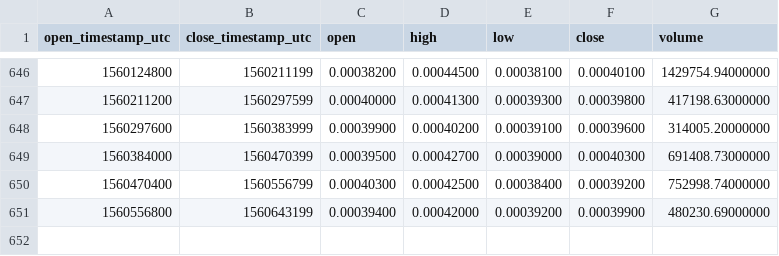
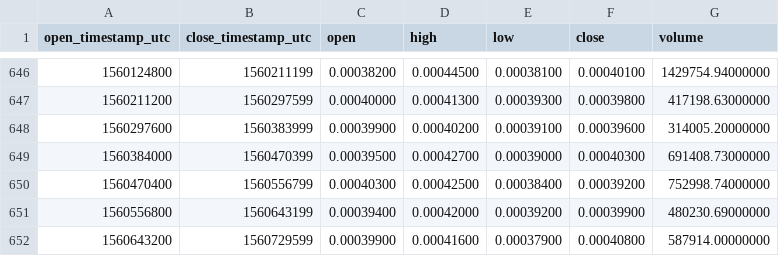
Before and after one commit to cryptobigbro/binance-QTUMBTC, a CSV file: binance-QTUMBTC-1d.csv, drawn as a sheet; only a part is shown, gaps mark what is left out; the diff names each change by its address in the sheet, - before the commit and + after, or states it on an @@ line.

Commit message:
Update OHLCV data.

```diff
--- a/binance-QTUMBTC-1d.csv
+++ b/binance-QTUMBTC-1d.csv
+row 652: 1560643200 | 1560729599 | 0.00039900 | 0.00041600 | 0.00037900 | 0.00040800 | 587914.00000000
```
Also changed, not shown: 1 other file.
